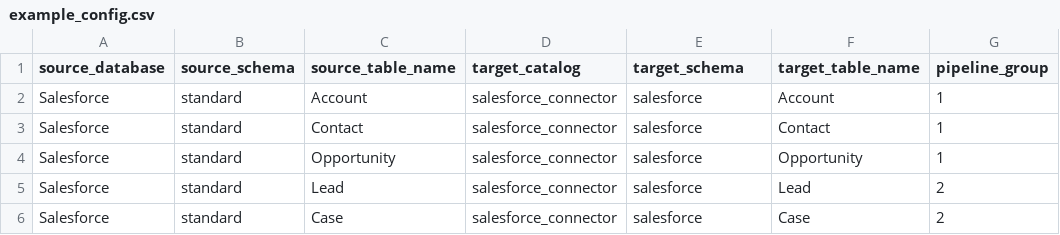
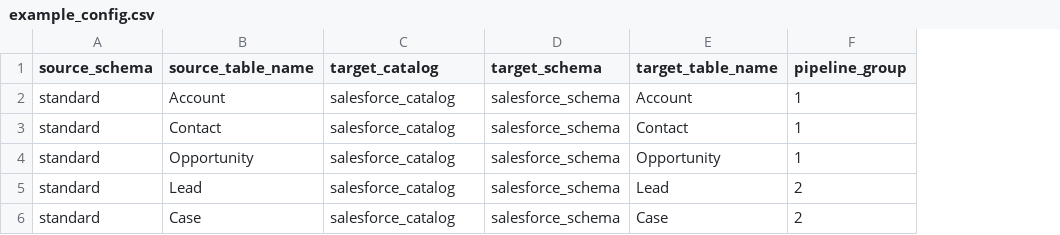
Before and after one commit to databricks-solutions/lakeflow-tapworks, a CSV file: sfdc/dab/examples/example_config.csv, drawn as a sheet; only a part is shown; removed rows and columns are numbered as before the commit, all else as after; the diff names each change by its address in the sheet, - before the commit and + after, or states it on an @@ line.

Commit message:
removed source database, and changed some example values

```diff
--- a/sfdc/dab/examples/example_config.csv
+++ b/sfdc/dab/examples/example_config.csv
-column A (source_database), rows 2-6: all Salesforce
-C2:C6 (target_catalog): salesforce_connector
+C2:C6 (target_catalog): salesforce_catalog
-D2:D6 (target_schema): salesforce
+D2:D6 (target_schema): salesforce_schema
```
